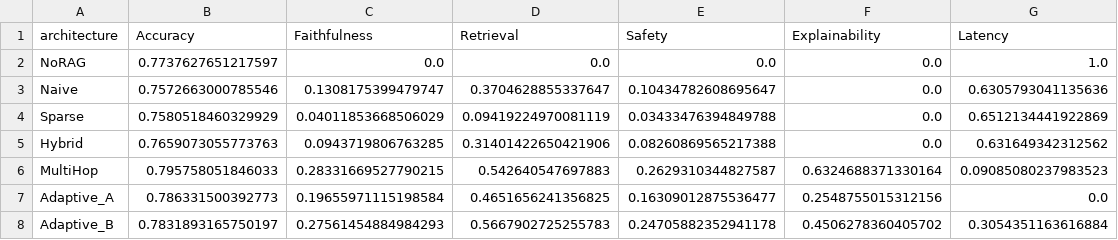
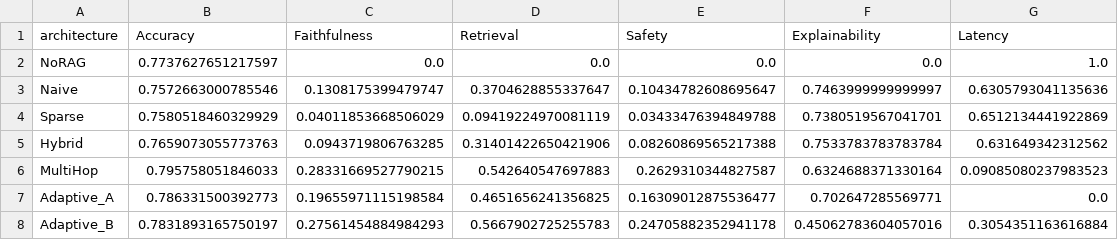
Before and after one commit to RajaKalavala/thesis-project, a CSV file: results/exp_16_final_synthesis/component_scores_normalised.csv, drawn as a sheet.

Commit message:
Refactor thesis synthesis and update results for Phase 9 v2 re-run
- Updated Phase 9 synthesis results in `thesis_steps.md` to reflect re-aggregation with cross-architecture explainability.
- Revised `todo.md` to include new findings and recommendations from Phase 9 v2.
- Adjusted normalized and raw component scores in `component_scores_normalised.csv` and `component_scores_raw.csv` to incorporate updated explainability metrics.
- Modified recommendations in `recommendations.csv` to reflect Hybrid as the highest explainability architecture.
- Updated sensitivity ranks in `sensitivity_ranks.csv` to reflect changes in compute-heavy regime rankings.
- Revised summary in `summary.json` to include new explainability source and updated timestamps.
- Adjusted tables in `table10_adaptive_vs_fixed.csv` and `table12_final_ranking.csv` to reflect updated final scores and rankings.
- Refactored `aggregator.py` to read direct Spearman ρ values from cross-architecture JSONLs for improved accuracy in explainability metrics.

```diff
--- a/results/exp_16_final_synthesis/component_scores_normalised.csv
+++ b/results/exp_16_final_synthesis/component_scores_normalised.csv
@@ -2,7 +2,7 @@ architecture,Accuracy,Faithfulness,Retrieval,Safety,Explainability,Latency
 NoRAG,0.7737627651217597,0.0,0.0,0.0,0.0,1.0
-Naive,0.7572663000785546,0.1308175399479747,0.3704628855337647,0.10434782608695647,0.0,0.6305793041135636
-Sparse,0.7580518460329929,0.04011853668506029,0.09419224970081119,0.03433476394849788,0.0,0.6512134441922869
-Hybrid,0.7659073055773763,0.0943719806763285,0.31401422650421906,0.08260869565217388,0.0,0.631649342312562
+Naive,0.7572663000785546,0.1308175399479747,0.3704628855337647,0.10434782608695647,0.7463999999999997,0.6305793041135636
+Sparse,0.7580518460329929,0.04011853668506029,0.09419224970081119,0.03433476394849788,0.7380519567041701,0.6512134441922869
+Hybrid,0.7659073055773763,0.0943719806763285,0.31401422650421906,0.08260869565217388,0.7533783783783784,0.631649342312562
 MultiHop,0.795758051846033,0.28331669527790215,0.542640547697883,0.2629310344827587,0.6324688371330164,0.09085080237983523
-Adaptive_A,0.786331500392773,0.19655971115198584,0.4651656241356825,0.16309012875536477,0.2548755015312156,0.0
-Adaptive_B,0.7831893165750197,0.27561454884984293,0.5667902725255783,0.24705882352941178,0.4506278360405702,0.3054351163616884
+Adaptive_A,0.786331500392773,0.19655971115198584,0.4651656241356825,0.16309012875536477,0.702647285569771,0.0
+Adaptive_B,0.7831893165750197,0.27561454884984293,0.5667902725255783,0.24705882352941178,0.45062783604057016,0.3054351163616884
```
Also changed, not shown: results/exp_16_final_synthesis/component_scores_raw.csv, results/exp_16_final_synthesis/recommendations.csv, 9 other files.
